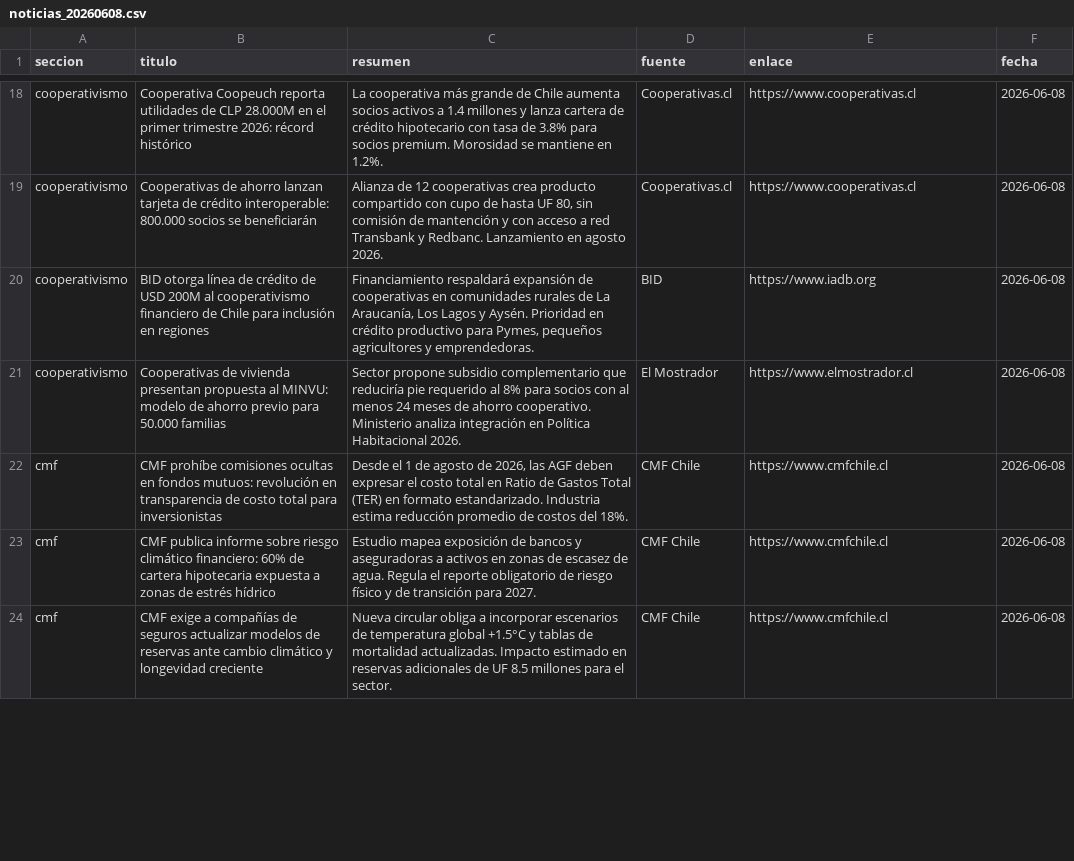
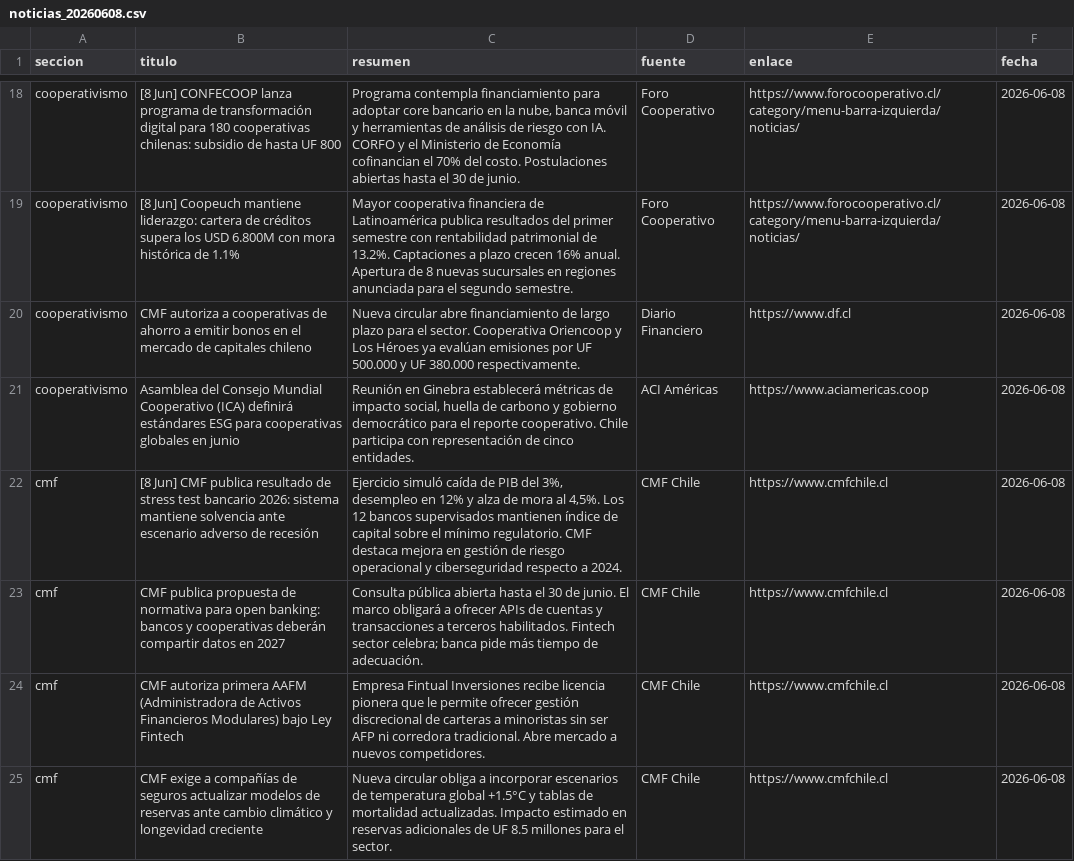
Before and after one commit to erickfranciscohernandez/financiero, a CSV file: noticias_20260608.csv, drawn as a sheet; only a part is shown, gaps mark what is left out; the diff covers the shown part only; the diff names each change by its address in the sheet, - before the commit and + after, or states it on an @@ line.

```diff
--- a/noticias_20260608.csv
+++ b/noticias_20260608.csv
-B18 (titulo): Cooperativa Coopeuch reporta utilidades de CLP 28.000M en el primer trimestre 2026: récord histórico
+B18 (titulo): [8 Jun] CONFECOOP lanza programa de transformación digital para 180 cooperativas chilenas: subsidio de hasta UF 800
-C18 (resumen): La cooperativa más grande de Chile aumenta socios activos a 1.4 millones y lanza cartera de crédito hipotecario con tasa de 3.8% para socios premium. Morosidad se mantiene en 1.2%.
+C18 (resumen): Programa contempla financiamiento para adoptar core bancario en la nube, banca móvil y herramientas de análisis de riesgo con IA. CORFO y el Ministerio de Economía cofinancian el 70% del costo. Postulaciones abiertas hasta el 30 de junio.
-D18:D19 (fuente): Cooperativas.cl
+D18:D19 (fuente): Foro Cooperativo
-E18:E19 (enlace): https://www.cooperativas.cl
+E18:E19 (enlace): https://www.forocooperativo.cl/category/menu-barra-izquierda/noticias/
-B19 (titulo): Cooperativas de ahorro lanzan tarjeta de crédito interoperable: 800.000 socios se beneficiarán
+B19 (titulo): [8 Jun] Coopeuch mantiene liderazgo: cartera de créditos supera los USD 6.800M con mora histórica de 1.1%
-C19 (resumen): Alianza de 12 cooperativas crea producto compartido con cupo de hasta UF 80, sin comisión de mantención y con acceso a red Transbank y Redbanc. Lanzamiento en agosto 2026.
+C19 (resumen): Mayor cooperativa financiera de Latinoamérica publica resultados del primer semestre con rentabilidad patrimonial de 13.2%. Captaciones a plazo crecen 16% anual. Apertura de 8 nuevas sucursales en regiones anunciada para el segundo semestre.
-B20 (titulo): BID otorga línea de crédito de USD 200M al cooperativismo financiero de Chile para inclusión en regiones
+B20 (titulo): CMF autoriza a cooperativas de ahorro a emitir bonos en el mercado de capitales chileno
-C20 (resumen): Financiamiento respaldará expansión de cooperativas en comunidades rurales de La Araucanía, Los Lagos y Aysén. Prioridad en crédito productivo para Pymes, pequeños agricultores y emprendedoras.
+C20 (resumen): Nueva circular abre financiamiento de largo plazo para el sector. Cooperativa Oriencoop y Los Héroes ya evalúan emisiones por UF 500.000 y UF 380.000 respectivamente.
-D20 (fuente): BID
+D20 (fuente): Diario Financiero
-E20 (enlace): https://www.iadb.org
+E20 (enlace): https://www.df.cl
-B21 (titulo): Cooperativas de vivienda presentan propuesta al MINVU: modelo de ahorro previo para 50.000 familias
+B21 (titulo): Asamblea del Consejo Mundial Cooperativo (ICA) definirá estándares ESG para cooperativas globales en junio
-C21 (resumen): Sector propone subsidio complementario que reduciría pie requerido al 8% para socios con al menos 24 meses de ahorro cooperativo. Ministerio analiza integración en Política Habitacional 2026.
+C21 (resumen): Reunión en Ginebra establecerá métricas de impacto social, huella de carbono y gobierno democrático para el reporte cooperativo. Chile participa con representación de cinco entidades.
-D21 (fuente): El Mostrador
+D21 (fuente): ACI Américas
-E21 (enlace): https://www.elmostrador.cl
+E21 (enlace): https://www.aciamericas.coop
-B22 (titulo): CMF prohíbe comisiones ocultas en fondos mutuos: revolución en transparencia de costo total para inversionistas
+B22 (titulo): [8 Jun] CMF publica resultado de stress test bancario 2026: sistema mantiene solvencia ante escenario adverso de recesión
-C22 (resumen): Desde el 1 de agosto de 2026, las AGF deben expresar el costo total en Ratio de Gastos Total (TER) en formato estandarizado. Industria estima reducción promedio de costos del 18%.
+C22 (resumen): Ejercicio simuló caída de PIB del 3%, desempleo en 12% y alza de mora al 4,5%. Los 12 bancos supervisados mantienen índice de capital sobre el mínimo regulatorio. CMF destaca mejora en gestión de riesgo operacional y ciberseguridad respecto a 2024.
-B23 (titulo): CMF publica informe sobre riesgo climático financiero: 60% de cartera hipotecaria expuesta a zonas de estrés hídrico
+B23 (titulo): CMF publica propuesta de normativa para open banking: bancos y cooperativas deberán compartir datos en 2027
-C23 (resumen): Estudio mapea exposición de bancos y aseguradoras a activos en zonas de escasez de agua. Regula el reporte obligatorio de riesgo físico y de transición para 2027.
+C23 (resumen): Consulta pública abierta hasta el 30 de junio. El marco obligará a ofrecer APIs de cuentas y transacciones a terceros habilitados. Fintech sector celebra; banca pide más tiempo de adecuación.
+row 24: cmf | CMF autoriza primera AAFM (Administradora de Activos Financieros Modulares) bajo Ley Fintech | Empresa Fintual Inversiones recibe licencia pionera que le permite ofrecer gestión discrecional de carteras a minoristas sin ser AFP ni corredora tradicional. Abre mercado a nuevos competidores. | CMF Chile | https://www.cmfchile.cl | 2026-06-08
```
Also changed, not shown: 9 added rows, 10 removed rows and 33 edited cells elsewhere in this file, 8 other files.
